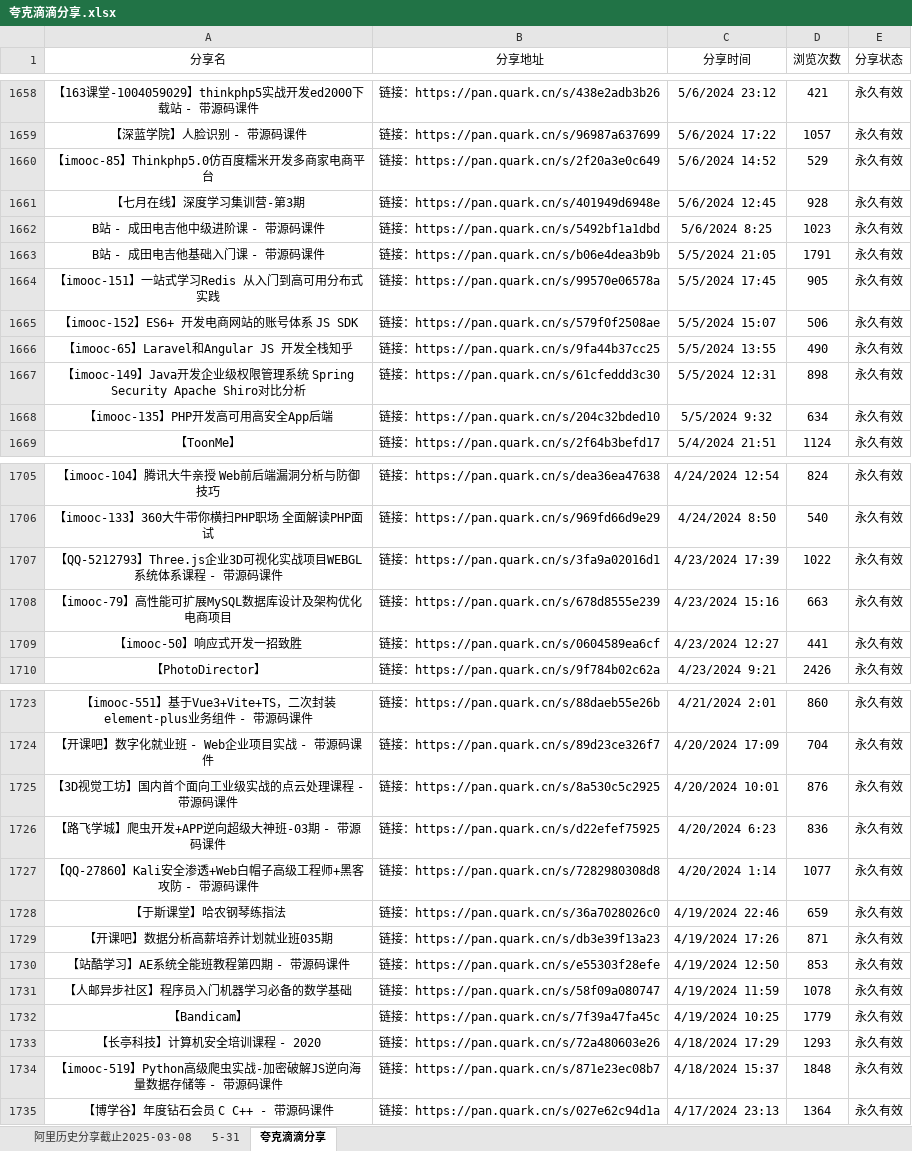
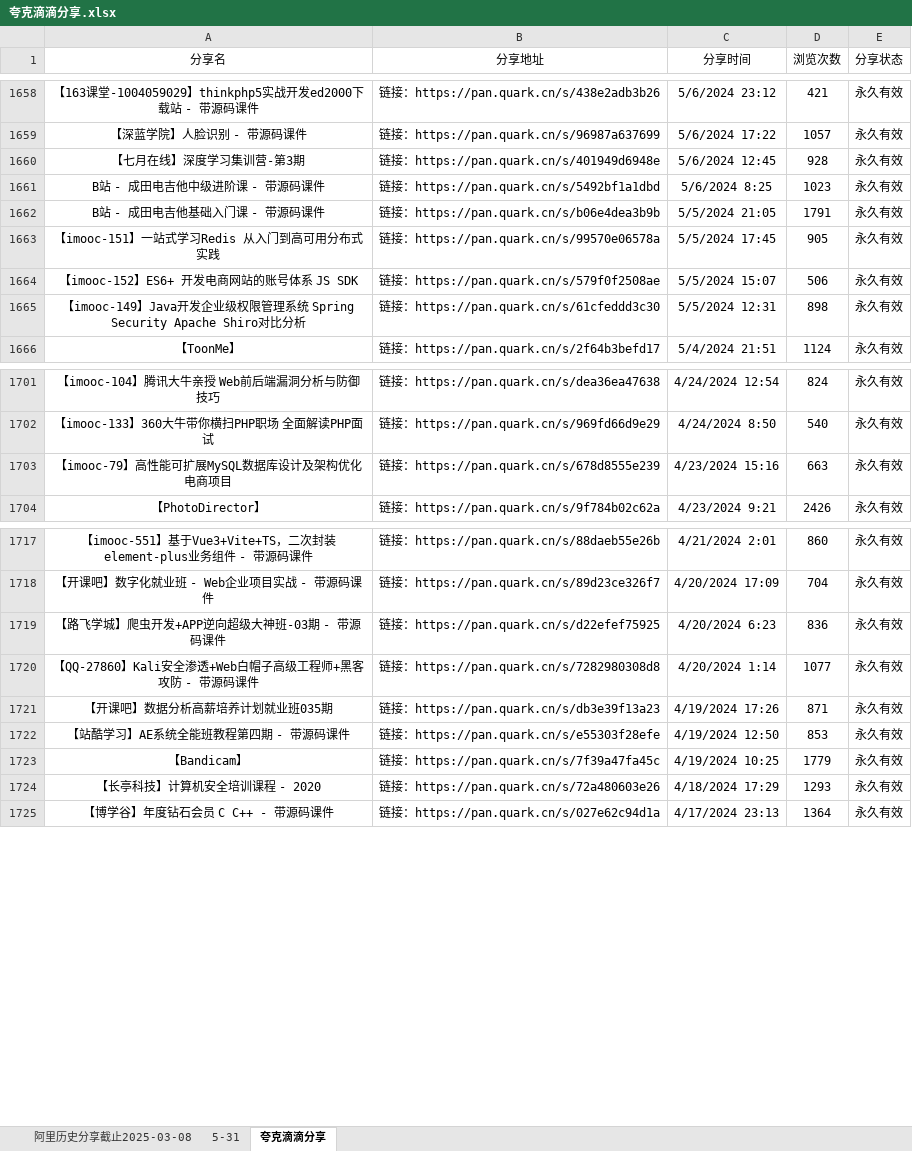
Before and after one commit to mitjavaz/memo, an Excel workbook: .ready/夸克滴滴分享.xlsx, sheet 夸克滴滴分享, drawn as a sheet; only a part is shown, gaps mark what is left out; values as stored, in another font and other column widths than the file's, no borders; the diff covers the shown part only; the diff names each change by its address in the sheet, - before the commit and + after, or states it on an @@ line.

```diff
--- a/.ready/夸克滴滴分享.xlsx (sheet 夸克滴滴分享)
+++ b/.ready/夸克滴滴分享.xlsx (sheet 夸克滴滴分享)
-row 1660: 【imooc-85】Thinkphp5.0仿百度糯米开发多商家电商平台 | 链接：https://pan.quark.cn/s/2f20a3e0c649 | 5/6/2024 14:52 | 529 | 永久有效
-row 1666: 【imooc-65】Laravel和Angular JS 开发全栈知乎 | 链接：https://pan.quark.cn/s/9fa44b37cc25 | 5/5/2024 13:55 | 490 | 永久有效
-row 1668: 【imooc-135】PHP开发高可用高安全App后端 | 链接：https://pan.quark.cn/s/204c32bded10 | 5/5/2024 9:32 | 634 | 永久有效
-row 1707: 【QQ-5212793】Three.js企业3D可视化实战项目WEBGL系统体系课程 - 带源码课件 | 链接：https://pan.quark.cn/s/3fa9a02016d1 | 4/23/2024 17:39 | 1022 | 永久有效
-row 1709: 【imooc-50】响应式开发一招致胜 | 链接：https://pan.quark.cn/s/0604589ea6cf | 4/23/2024 12:27 | 441 | 永久有效
-row 1725: 【3D视觉工坊】国内首个面向工业级实战的点云处理课程 - 带源码课件 | 链接：https://pan.quark.cn/s/8a530c5c2925 | 4/20/2024 10:01 | 876 | 永久有效
-row 1728: 【于斯课堂】哈农钢琴练指法 | 链接：https://pan.quark.cn/s/36a7028026c0 | 4/19/2024 22:46 | 659 | 永久有效
-row 1731: 【人邮异步社区】程序员入门机器学习必备的数学基础 | 链接：https://pan.quark.cn/s/58f09a080747 | 4/19/2024 11:59 | 1078 | 永久有效
-row 1734: 【imooc-519】Python高级爬虫实战-加密破解JS逆向海量数据存储等 - 带源码课件 | 链接：https://pan.quark.cn/s/871e23ec08b7 | 4/18/2024 15:37 | 1848 | 永久有效
```
Also changed, not shown: 1 removed row elsewhere in this sheet, sheet 5-31, sheet 阿里历史分享截止2025-03-08, 4 other files.
